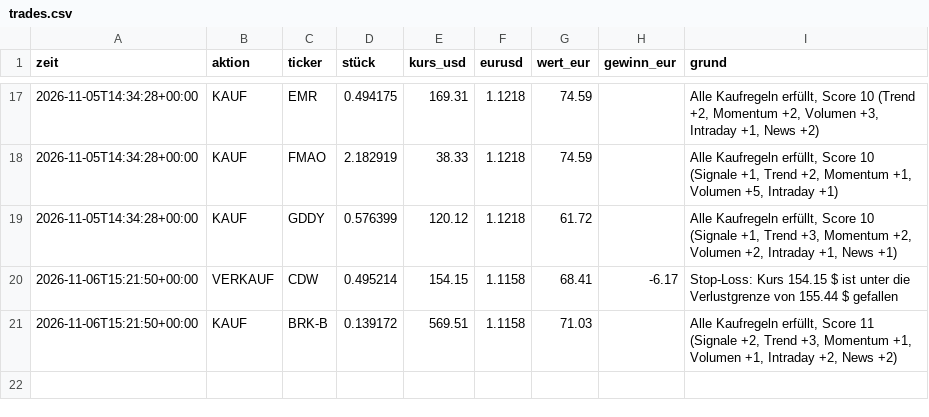
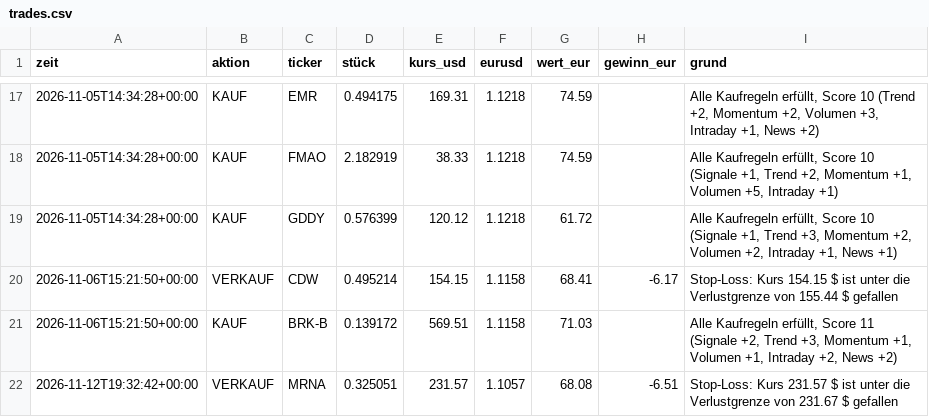
Before and after one commit to tomschmidt872/trader-bot, a CSV file: docs/data/trades.csv, drawn as a sheet; only a part is shown, gaps mark what is left out; the diff names each change by its address in the sheet, - before the commit and + after, or states it on an @@ line.

```diff
--- a/docs/data/trades.csv
+++ b/docs/data/trades.csv
+row 22: 2026-11-12T19:32:42+00:00 | VERKAUF | MRNA | 0.325051 | 231.57 | 1.1057 | 68.08 | -6.51 | Stop-Loss: Kurs 231.57 $ ist unter die Verlustgrenze von 231.67 $ gefallen
```
Also changed, not shown: docs/data/equity.csv, docs/data/event/trades.csv, 24 other files.
